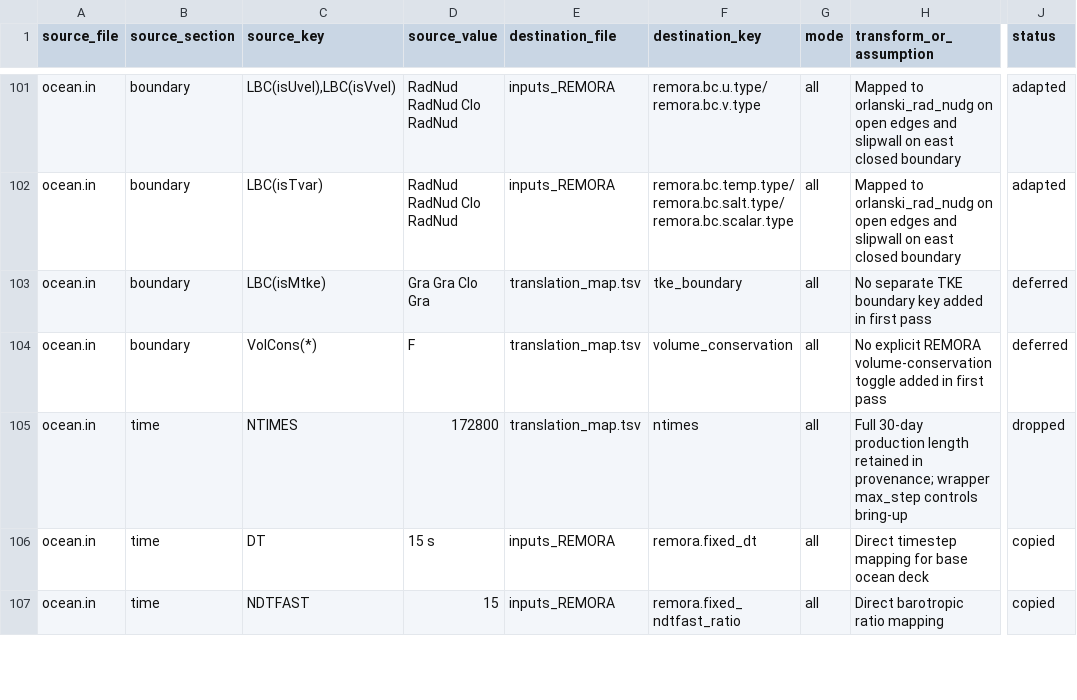
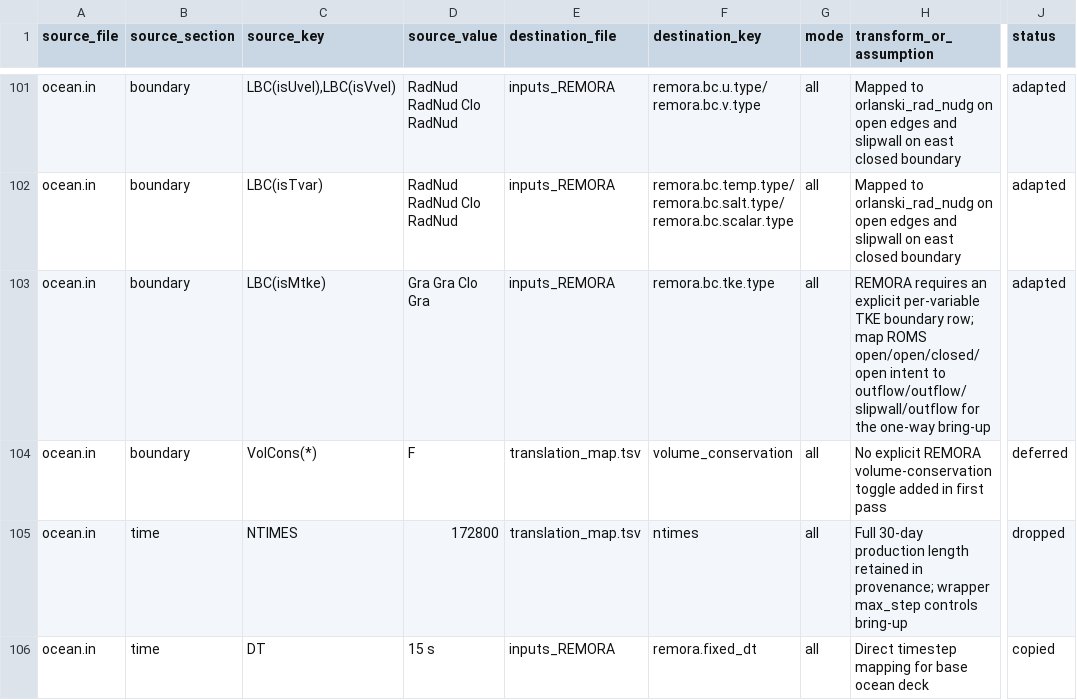
Before and after one commit to erf-model/remora-erf-driver, a TSV file: Exec/OCCAMS/translation_map.tsv, drawn as a sheet; only a part is shown, gaps mark what is left out; the shorter side is filled out with more unchanged rows; the diff names each change by its address in the sheet, - before the commit and + after, or states it on an @@ line.

```diff
--- a/Exec/OCCAMS/translation_map.tsv
+++ b/Exec/OCCAMS/translation_map.tsv
-E103 (destination_file): translation_map.tsv
+E103 (destination_file): inputs_REMORA
-F103 (destination_key): tke_boundary
+F103 (destination_key): remora.bc.tke.type
-H103 (transform_or_assumption): No separate TKE boundary key added in first pass
+H103 (transform_or_assumption): REMORA requires an explicit per-variable TKE boundary row; map ROMS open/open/closed/open intent to outflow/outflow/slipwall/outflow for the one-way bring-up
-J103 (status): deferred
+J103 (status): adapted
```
Also changed, not shown: 1 other file.
